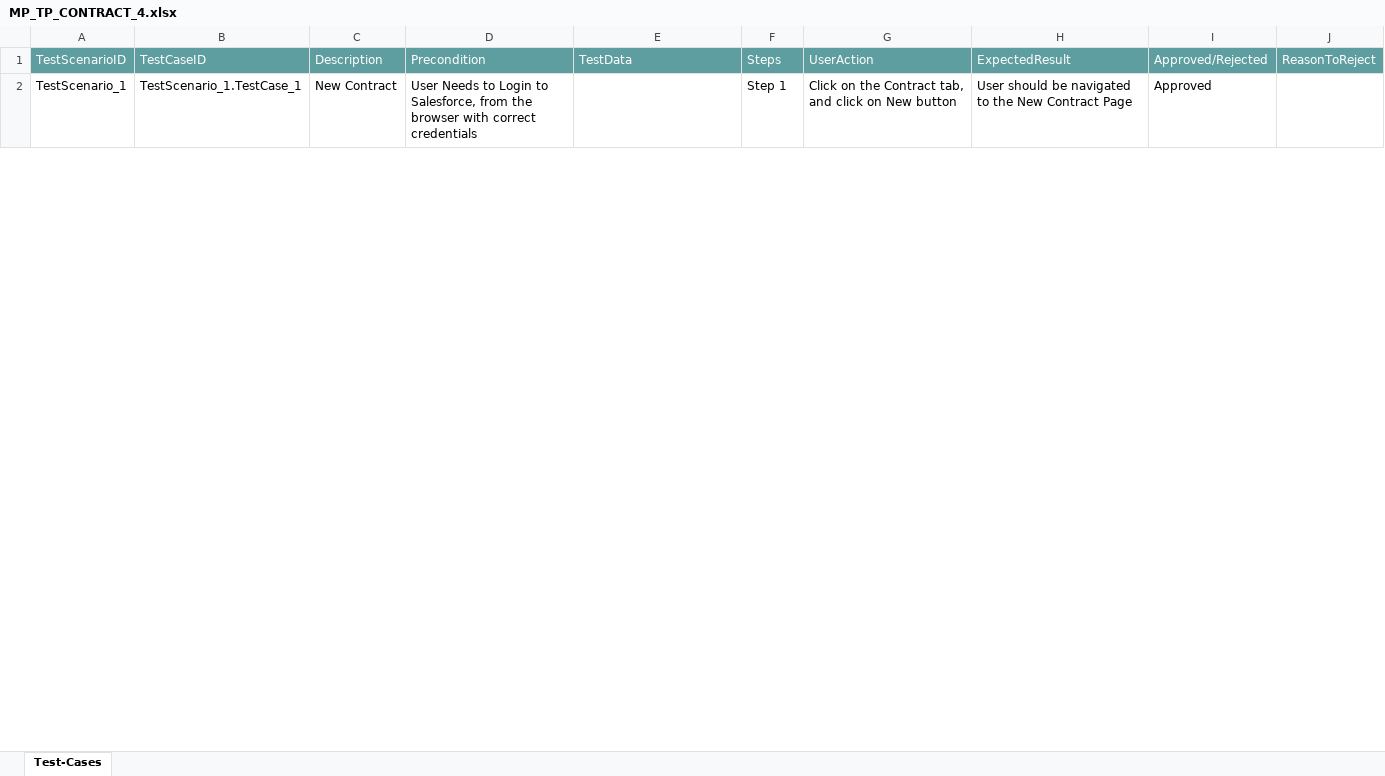
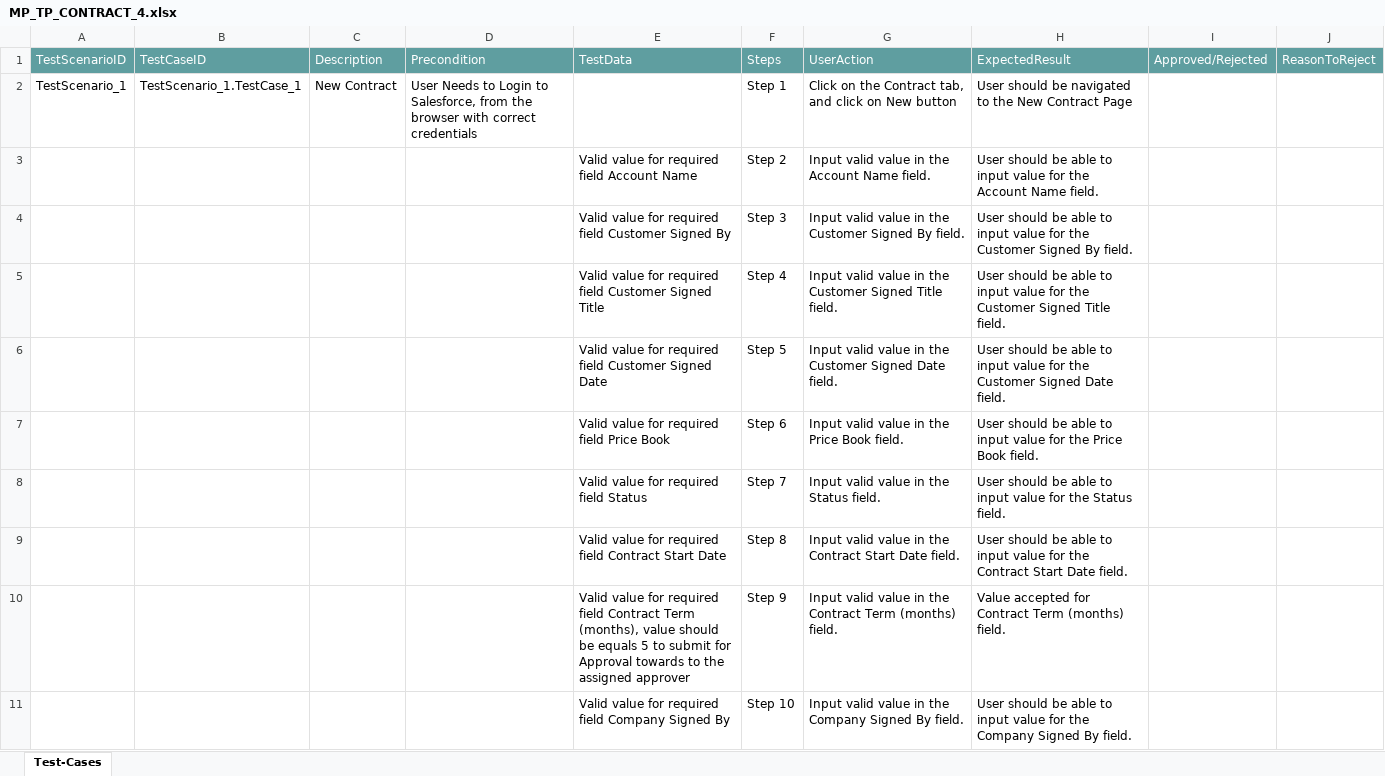
Before and after one commit to ShaikMohamedIrfan/Mobile_Flow_Test, an Excel workbook: MP_TP_CONTRACT_4.xlsx, sheet Test-Cases, drawn as a sheet; only a part is shown; values as stored, in another font and other column widths than the file's, no borders; table styles not drawn; the diff covers the shown part only; the diff names each change by its address in the sheet, - before the commit and + after, or states it on an @@ line.

Commit message:
Initial Commit for Verification of Test cases

```diff
--- a/MP_TP_CONTRACT_4.xlsx (sheet Test-Cases)
+++ b/MP_TP_CONTRACT_4.xlsx (sheet Test-Cases)
-I2: Approved
+I2: (empty)
@@ row 3 unhidden:  |  |  |  | Valid value for required field Account Name | Step 2 | Input valid value in the Account Name field. | User should be able to input value for the Account Name field. @@
@@ row 4 unhidden:  |  |  |  | Valid value for required field Customer Signed By | Step 3 | Input valid value in the Customer Signed By field. | User should be able to input value for the Customer Signed By field. @@
@@ row 5 unhidden:  |  |  |  | Valid value for required field Customer Signed Title | Step 4 | Input valid value in the Customer Signed Title field. | User should be able to input value for the Customer Signed Title field. @@
@@ row 6 unhidden:  |  |  |  | Valid value for required field Customer Signed Date | Step 5 | Input valid value in the Customer Signed Date field. | User should be able to input value for the Customer Signed Date field. @@
@@ row 7 unhidden:  |  |  |  | Valid value for required field Price Book | Step 6 | Input valid value in the Price Book field. | User should be able to input value for the Price Book field. @@
@@ row 8 unhidden:  |  |  |  | Valid value for required field Status | Step 7 | Input valid value in the Status field. | User should be able to input value for the Status field. @@
@@ row 9 unhidden:  |  |  |  | Valid value for required field Contract Start Date | Step 8 | Input valid value in the Contract Start Date field. | User should be able to input value for the Contract Start Date field. @@
@@ row 10 unhidden:  |  |  |  | Valid value for required field Contract Term (months), value should be equals 5 to submit for Approval towards to the assigned approver | Step 9 | Input valid value in the Contract Term (months) field. | Value accepted for Contract Term (months) field. @@
@@ row 11 unhidden:  |  |  |  | Valid value for required field Company Signed By | Step 10 | Input valid value in the Company Signed By field. | User should be able to input value for the Company Signed By field. @@
```
Also changed, not shown: 26 hidden or unhidden rows and 3 edited cells elsewhere in this sheet.
